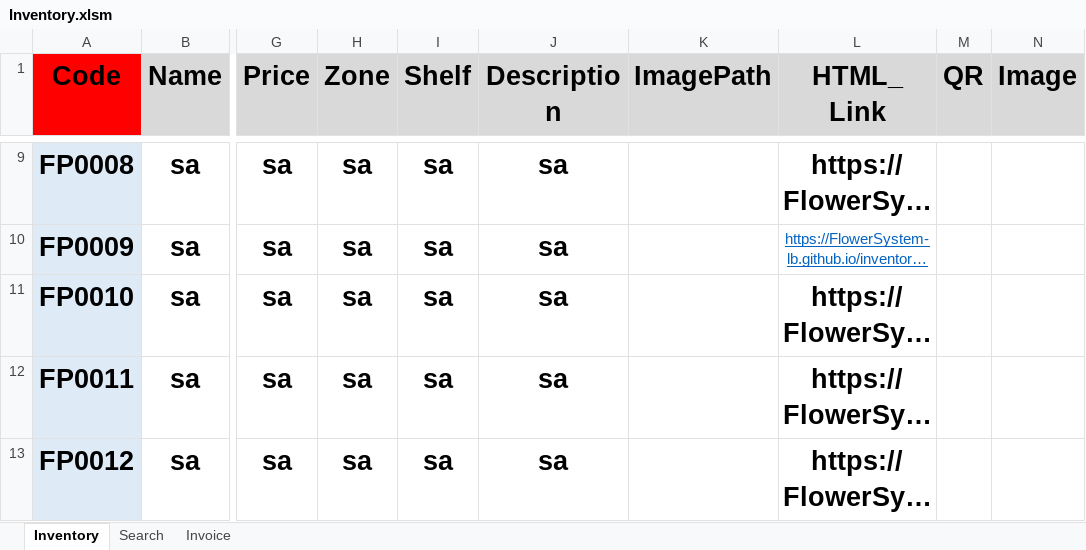
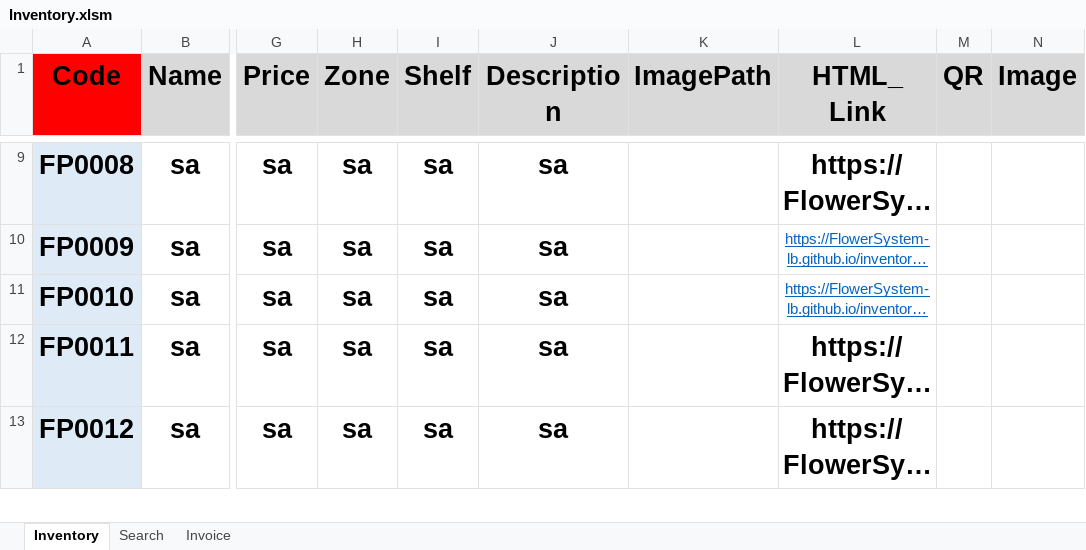
Before and after one commit to FlowerSystem-lb/inventorysystem, an Excel workbook: Inventory.xlsm, sheet Inventory, drawn as a sheet; only a part is shown, gaps mark what is left out; long unchanged cells end in …; values as stored, in another font and other column widths than the file's, no borders; charts and pictures not drawn; the diff names each change by its address in the sheet, - before the commit and + after, or states it on an @@ line.

Commit message:
update

```diff
--- a/Inventory.xlsm (sheet Inventory)
+++ b/Inventory.xlsm (sheet Inventory)
@@ L11 bold: on → off, underline: off → on, text colour: black → #0563C1, text size: smaller @@
```
